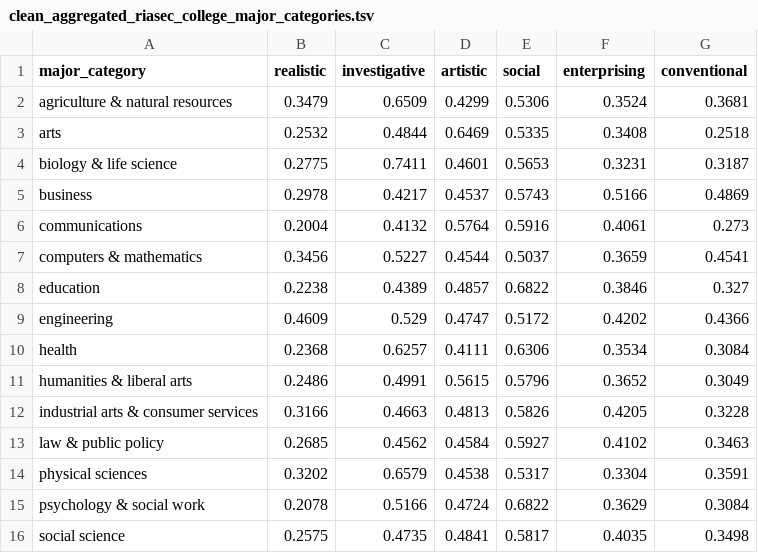
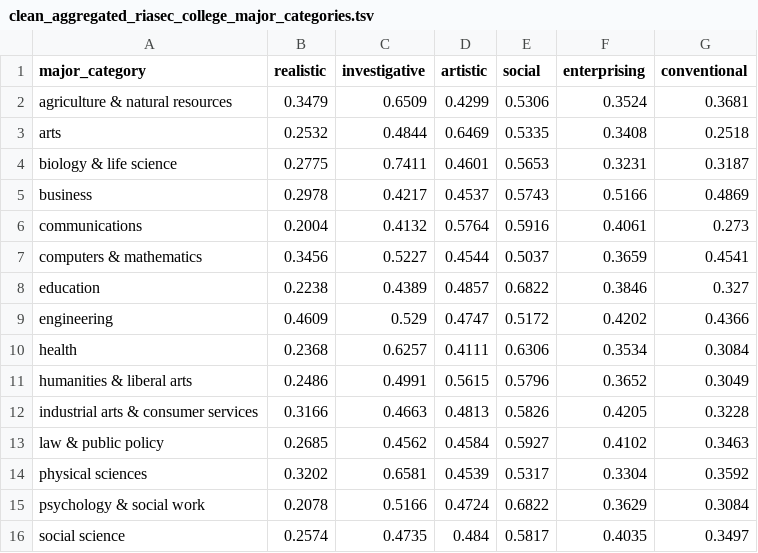
Before and after one commit to brendanmcc02/masters-thesis, a TSV file: datasets/open-psychometrics/clean_aggregated_riasec_college_major_categories.tsv, drawn as a sheet.

```diff
--- a/datasets/open-psychometrics/clean_aggregated_riasec_college_major_categories.tsv
+++ b/datasets/open-psychometrics/clean_aggregated_riasec_college_major_categories.tsv
@@ -13,4 +13,4 @@ industrial arts & consumer services	0.3166	0.4663	0.4813	0.5826	0.4205	0.3228
 law & public policy	0.2685	0.4562	0.4584	0.5927	0.4102	0.3463
-physical sciences	0.3202	0.6579	0.4538	0.5317	0.3304	0.3591
+physical sciences	0.3202	0.6581	0.4539	0.5317	0.3304	0.3592
 psychology & social work	0.2078	0.5166	0.4724	0.6822	0.3629	0.3084
-social science	0.2575	0.4735	0.4841	0.5817	0.4035	0.3498
+social science	0.2574	0.4735	0.484	0.5817	0.4035	0.3497
```
Also changed, not shown: datasets/open-psychometrics/filter_data/filtered_college_majors_2012_usa.tsv, 9 other files.
